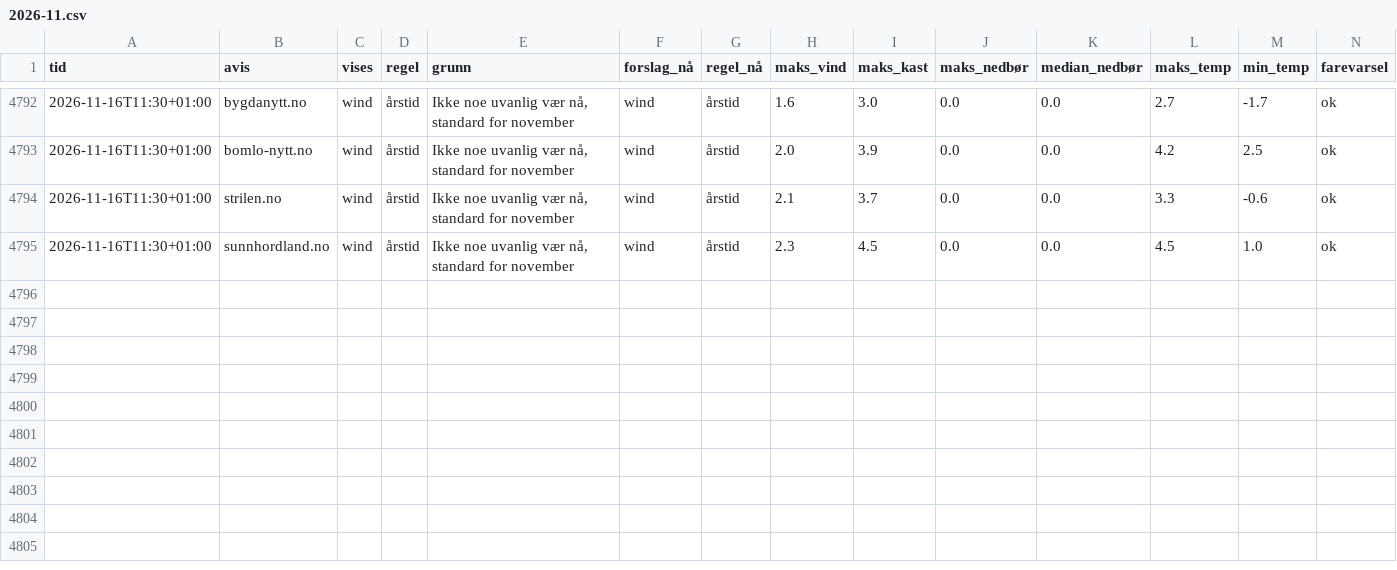
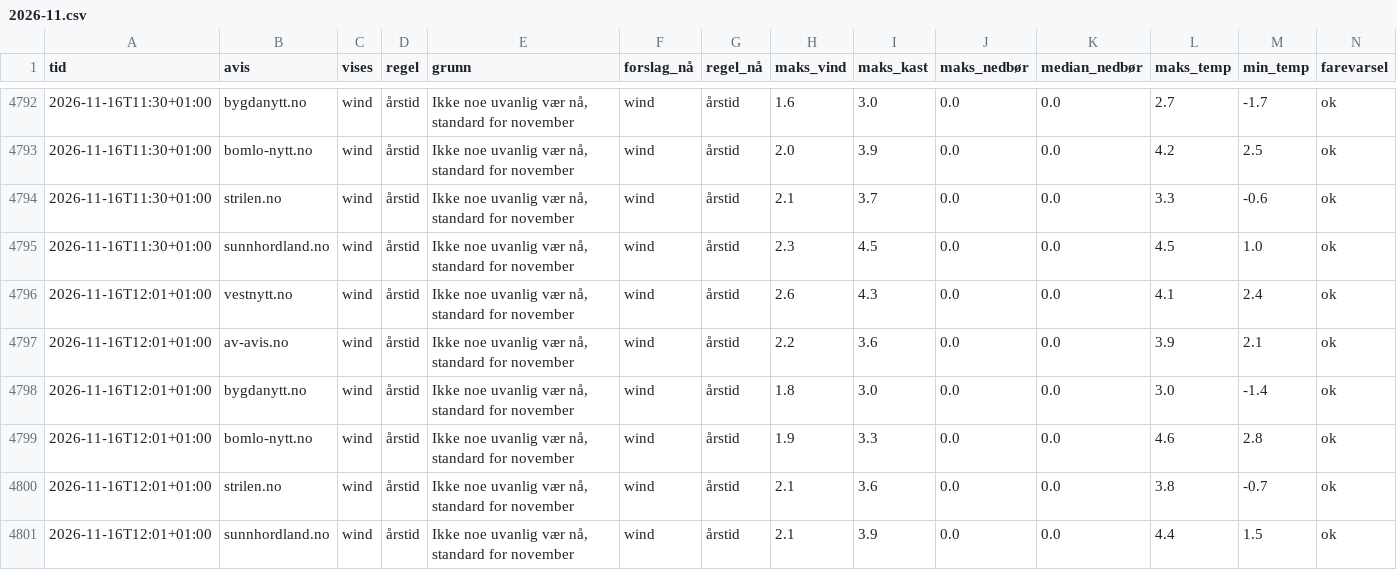
Before and after one commit to tactek/vaertype, a CSV file: logg/2026-11.csv, drawn as a sheet; only a part is shown, gaps mark what is left out; the diff names each change by its address in the sheet, - before the commit and + after, or states it on an @@ line.

```diff
--- a/logg/2026-11.csv
+++ b/logg/2026-11.csv
+row 4796: 2026-11-16T12:01+01:00 | vestnytt.no | wind | årstid | Ikke noe uvanlig vær nå, standard for november | wind | årstid | 2.6 | 4.3 | 0.0 | 0.0 | 4.1 | 2.4 | ok
+row 4797: 2026-11-16T12:01+01:00 | av-avis.no | wind | årstid | Ikke noe uvanlig vær nå, standard for november | wind | årstid | 2.2 | 3.6 | 0.0 | 0.0 | 3.9 | 2.1 | ok
+row 4798: 2026-11-16T12:01+01:00 | bygdanytt.no | wind | årstid | Ikke noe uvanlig vær nå, standard for november | wind | årstid | 1.8 | 3.0 | 0.0 | 0.0 | 3.0 | -1.4 | ok
+row 4799: 2026-11-16T12:01+01:00 | bomlo-nytt.no | wind | årstid | Ikke noe uvanlig vær nå, standard for november | wind | årstid | 1.9 | 3.3 | 0.0 | 0.0 | 4.6 | 2.8 | ok
+row 4800: 2026-11-16T12:01+01:00 | strilen.no | wind | årstid | Ikke noe uvanlig vær nå, standard for november | wind | årstid | 2.1 | 3.6 | 0.0 | 0.0 | 3.8 | -0.7 | ok
+row 4801: 2026-11-16T12:01+01:00 | sunnhordland.no | wind | årstid | Ikke noe uvanlig vær nå, standard for november | wind | årstid | 2.1 | 3.9 | 0.0 | 0.0 | 4.4 | 1.5 | ok
```
Also changed, not shown: 6 other files.
